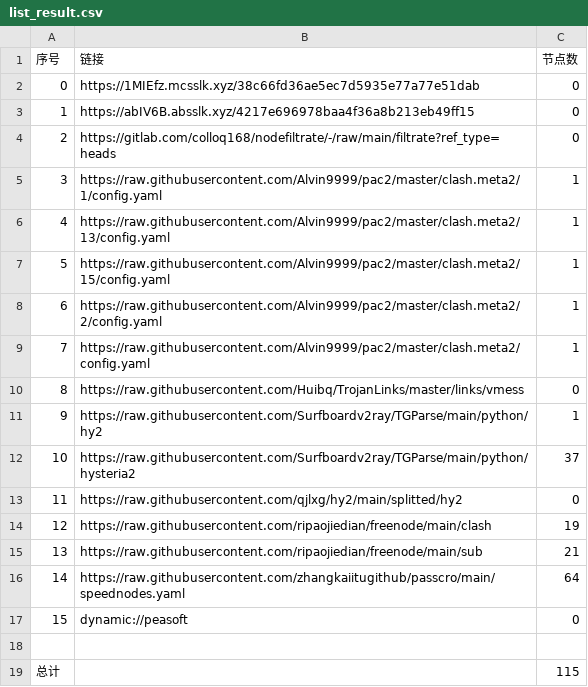
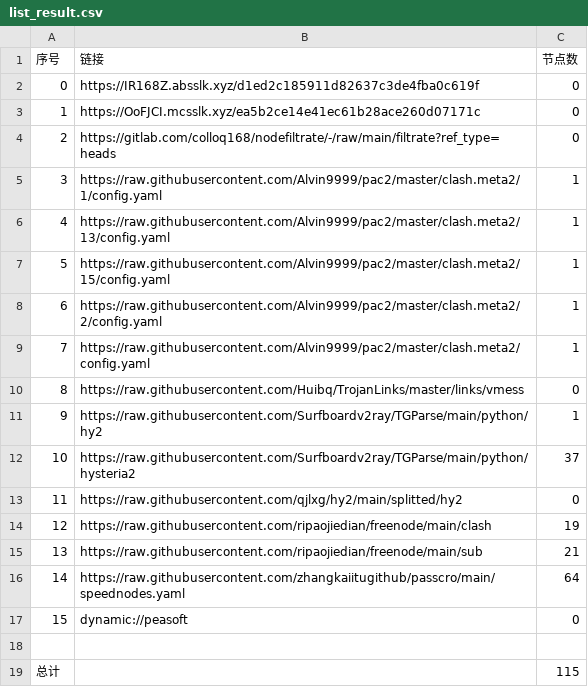
Before and after one commit to haygcao/NoMoreWalls, a CSV file: list_result.csv, drawn as a sheet.

```diff
--- a/list_result.csv
+++ b/list_result.csv
@@ -1,4 +1,4 @@
 序号,链接,节点数
-0,https://1MIEfz.mcsslk.xyz/38c66fd36ae5ec7d5935e77a77e51dab,0
-1,https://abIV6B.absslk.xyz/4217e696978baa4f36a8b213eb49ff15,0
+0,https://IR168Z.absslk.xyz/d1ed2c185911d82637c3de4fba0c619f,0
+1,https://OoFJCI.mcsslk.xyz/ea5b2ce14e41ec61b28ace260d07171c,0
 2,https://gitlab.com/colloq168/nodefiltrate/-/raw/main/filtrate?ref_type=heads,0
```
Also changed, not shown: 5 other files.
